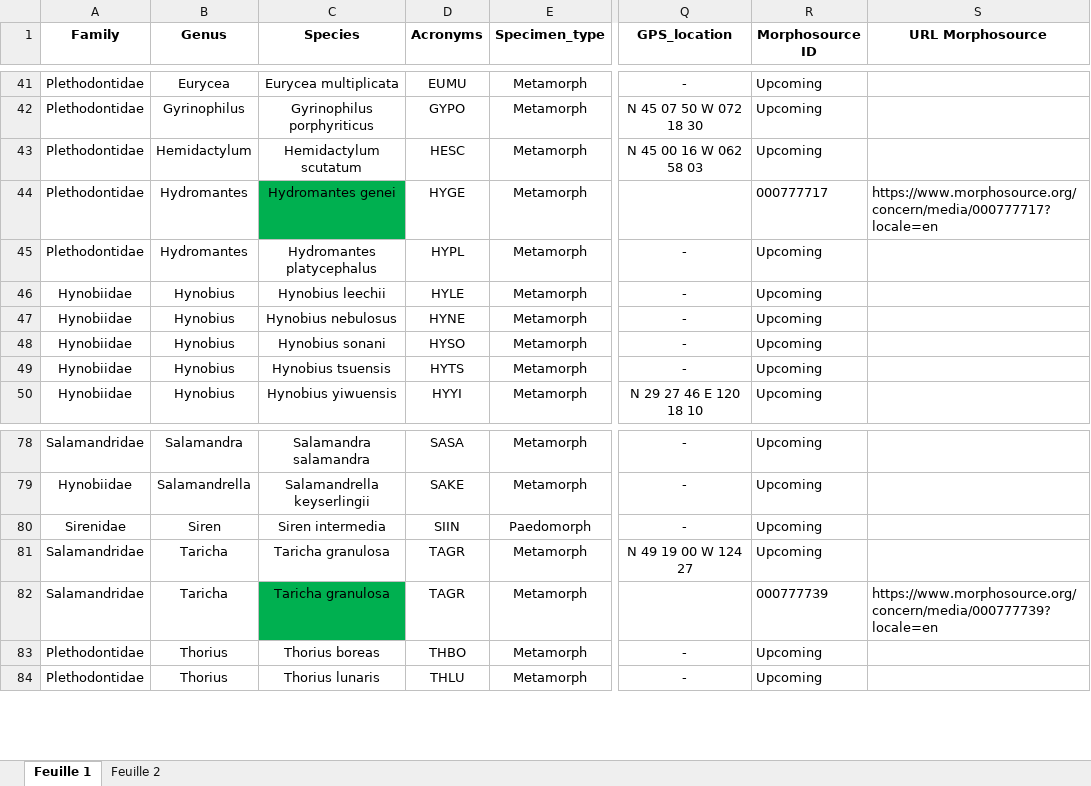
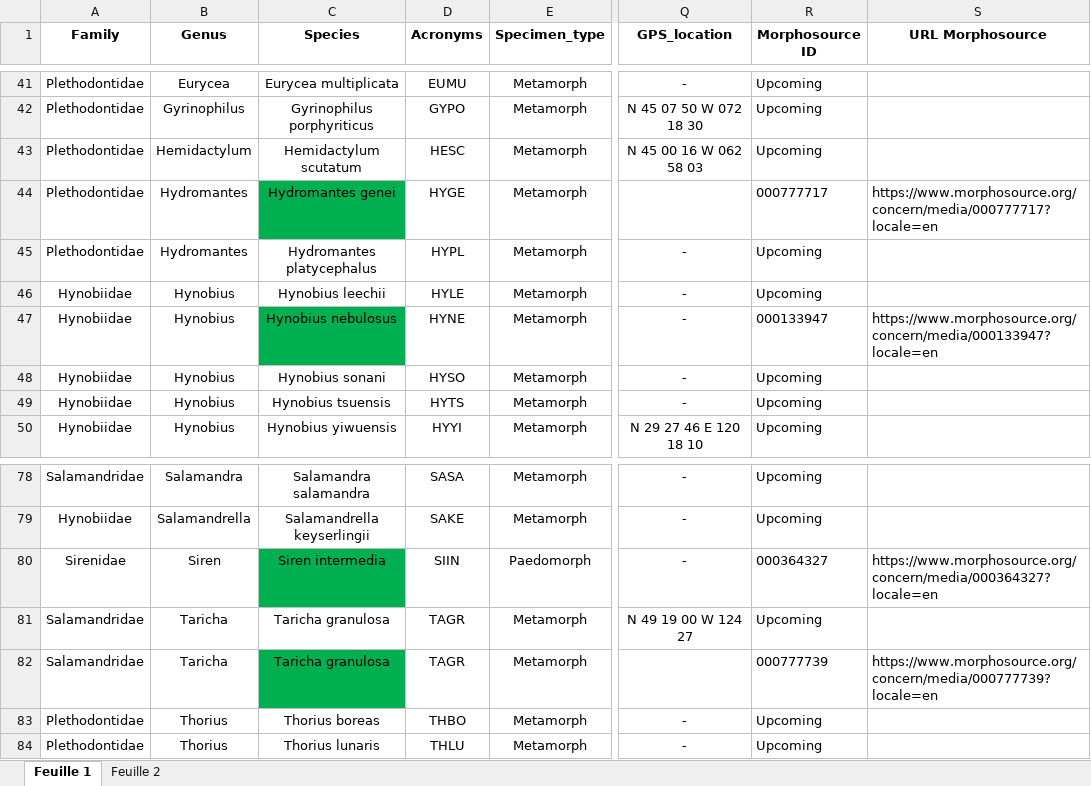
Before and after one commit to LaurentHoule03/Raw_data_salamanders_modularity, an Excel workbook: Sample_data.xlsx, sheet Feuille 1, drawn as a sheet; only a part is shown, gaps mark what is left out; values as stored, in another font and other column widths than the file's, no borders; the diff covers the shown part only; the diff names each change by its address in the sheet, - before the commit and + after, or states it on an @@ line.

Commit message:
added several specimens -morphosource

```diff
--- a/Sample_data.xlsx (sheet Feuille 1)
+++ b/Sample_data.xlsx (sheet Feuille 1)
-C47 fill: none
+C47 fill: #00B050
-R47 (Morphosource ID): Upcoming
+R47 (Morphosource ID): 000133947
-S47 (URL Morphosource): (empty)
+S47 (URL Morphosource): https://www.morphosource.org/concern/media/000133947?locale=en
-C80 fill: none
+C80 fill: #00B050
-R80 (Morphosource ID): Upcoming
+R80 (Morphosource ID): 000364327
-S80 (URL Morphosource): (empty)
+S80 (URL Morphosource): https://www.morphosource.org/concern/media/000364327?locale=en
```
Also changed, not shown: 18 edited cells and cell formats elsewhere in this sheet.
